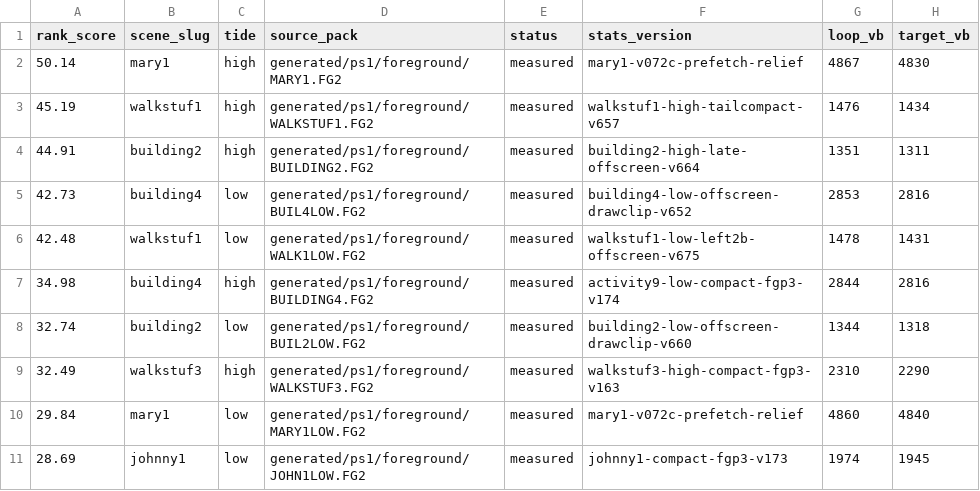
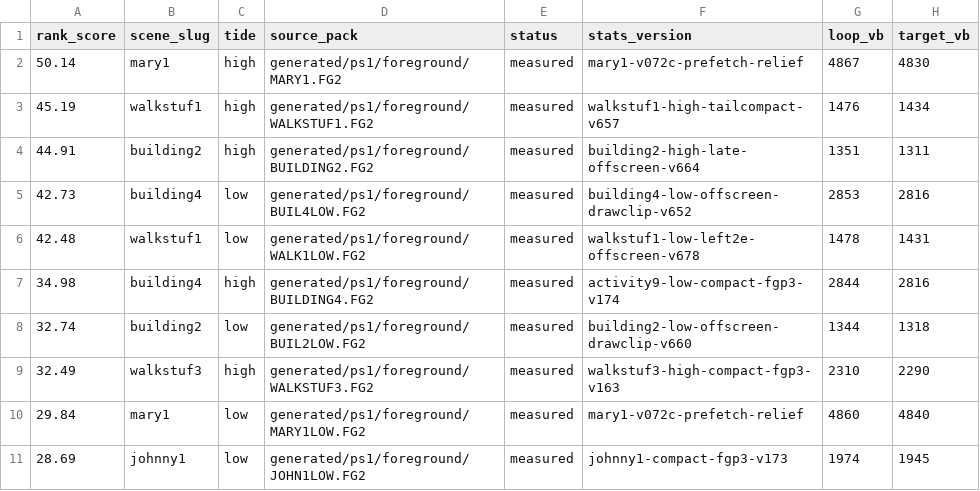
Before and after one commit to huntergdavis/johnny-castaway-ps1, a CSV file: docs/ps1/performance-preprocess-opportunities.csv, drawn as a sheet; only a part is shown; the diff names each change by its address in the sheet, - before the commit and + after, or states it on an @@ line.

```diff
--- a/docs/ps1/performance-preprocess-opportunities.csv
+++ b/docs/ps1/performance-preprocess-opportunities.csv
-F6 (stats_version): walkstuf1-low-left2b-offscreen-v675
+F6 (stats_version): walkstuf1-low-left2e-offscreen-v678
```
Also changed, not shown: docs/ps1/performance-scene-matrix.csv, 18 other files.
